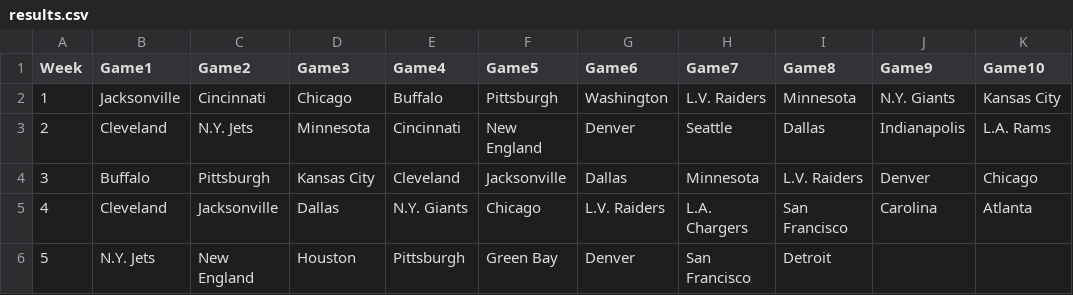
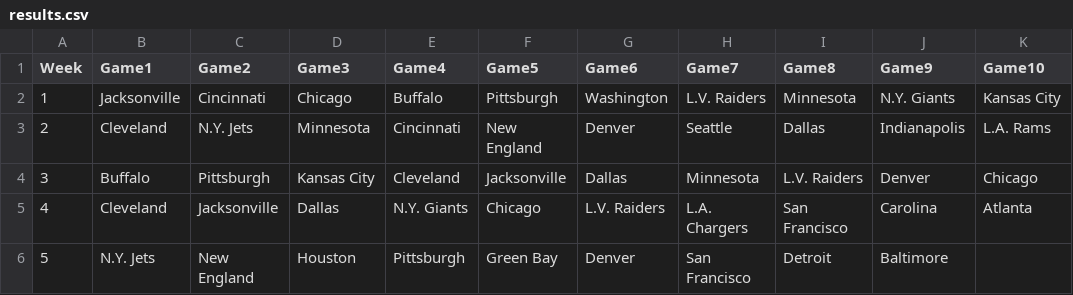
Before and after one commit to blakeweaver17-del/NFL-Pick-em, a CSV file: results.csv, drawn as a sheet.

Commit message:
Update results.csv

```diff
--- a/results.csv
+++ b/results.csv
@@ -5,2 +5,2 @@ Week,Game1,Game2,Game3,Game4,Game5,Game6,Game7,Game8,Game9,Game10
 4,Cleveland, Jacksonville, Dallas, N.Y. Giants, Chicago, L.V. Raiders, L.A. Chargers, San Francisco, Carolina, Atlanta
-5, N.Y. Jets, New England, Houston, Pittsburgh, Green Bay, Denver, San Francisco, Detroit,
+5, N.Y. Jets, New England, Houston, Pittsburgh, Green Bay, Denver, San Francisco, Detroit, Baltimore,
```
